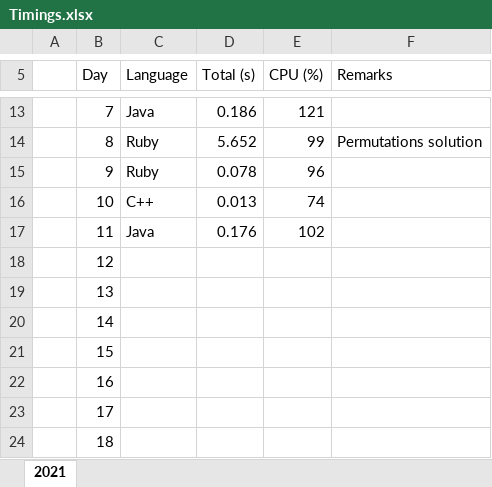
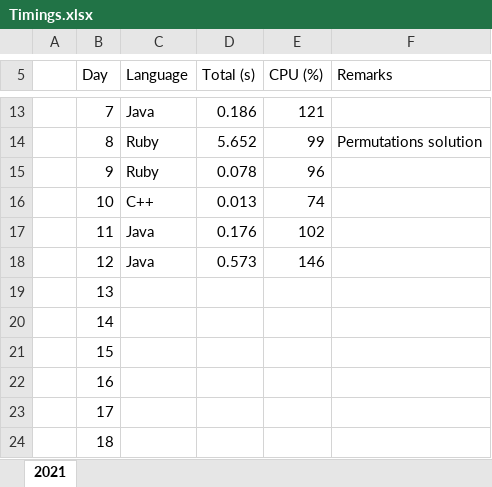
Before and after one commit to seetohjinwei/adventofcode, an Excel workbook: Timings.xlsx, sheet 2021, drawn as a sheet; only a part is shown, gaps mark what is left out; values as stored, in another font and other column widths than the file's, no borders; conditional formats and table styles not drawn; the diff names each change by its address in the sheet, - before the commit and + after, or states it on an @@ line.

```diff
--- a/Timings.xlsx (sheet 2021)
+++ b/Timings.xlsx (sheet 2021)
-C18 (Language): (empty)
+C18 (Language): Java
-D18 (Total (s)): (empty)
+D18 (Total (s)): 0.573
-E18 (CPU (%)): (empty)
+E18 (CPU (%)): 146
```
Also changed, not shown: 3 other files.
